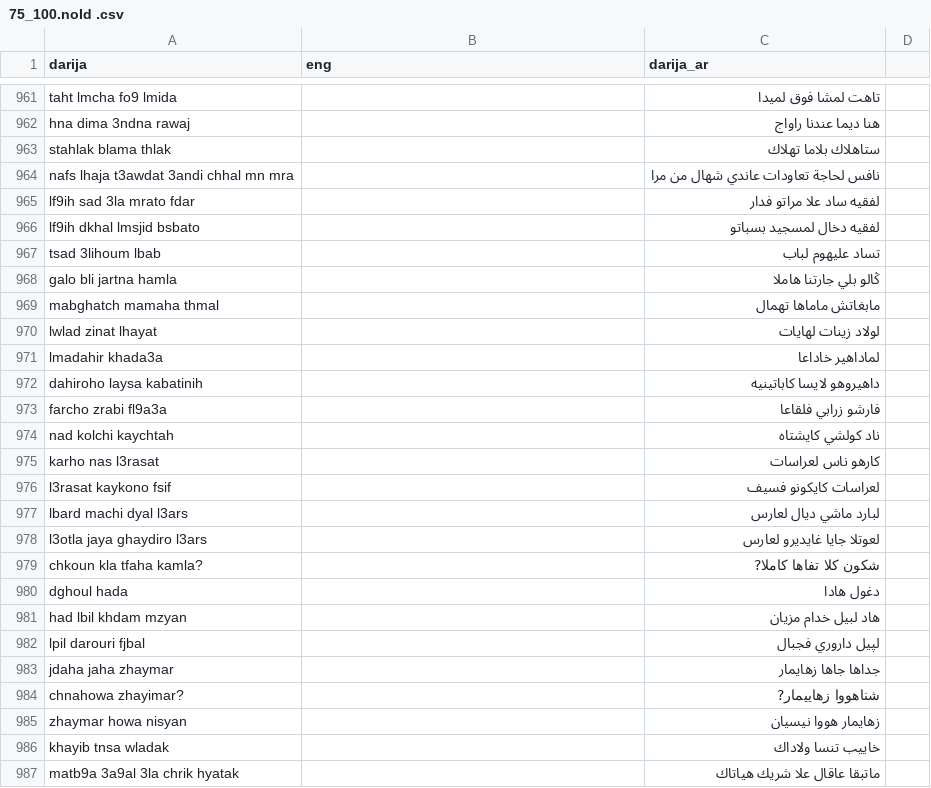
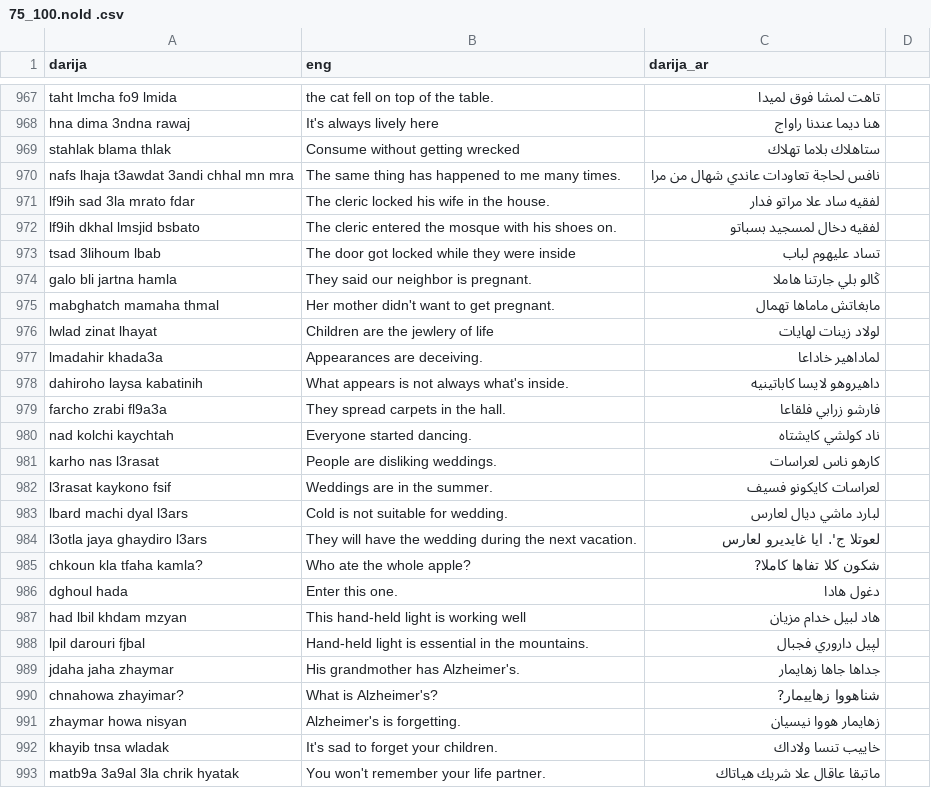
Before and after one commit to KinoThe-Kafkaesque/Doda-utils, a CSV file: 75_100.noId .csv, drawn as a sheet; only a part is shown, gaps mark what is left out; addresses are those after the commit; the diff covers the shown part only; the diff names each change by its address in the sheet, - before the commit and + after, or states it on an @@ line.

```diff
--- a/75_100.noId .csv
+++ b/75_100.noId .csv
-B967 (eng): (empty)
+B967 (eng): the cat fell on top of the table.
-B968 (eng): (empty)
+B968 (eng): It's always lively here
-B969 (eng): (empty)
+B969 (eng): Consume without getting wrecked
-B970 (eng): (empty)
+B970 (eng): The same thing has happened to me many times.
-B971 (eng): (empty)
+B971 (eng): The cleric locked his wife in the house.
-B972 (eng): (empty)
+B972 (eng): The cleric entered the mosque with his shoes on.
-B973 (eng): (empty)
+B973 (eng): The door got locked while they were inside
-B974 (eng): (empty)
+B974 (eng): They said our neighbor is pregnant.
-B975 (eng): (empty)
+B975 (eng): Her mother didn't want to get pregnant.
-B976 (eng): (empty)
+B976 (eng): Children are the jewlery of life
-B977 (eng): (empty)
+B977 (eng): Appearances are deceiving.
-B978 (eng): (empty)
+B978 (eng): What appears is not always what's inside.
-B979 (eng): (empty)
+B979 (eng): They spread carpets in the hall.
-B980 (eng): (empty)
+B980 (eng): Everyone started dancing.
-B981 (eng): (empty)
+B981 (eng): People are disliking weddings.
-B982 (eng): (empty)
+B982 (eng): Weddings are in the summer.
-B983 (eng): (empty)
+B983 (eng): Cold is not suitable for wedding.
-B984 (eng): (empty)
+B984 (eng): They will have the wedding during the next vacation.
-C984 (darija_ar): لعوتلا جايا غايديرو لعارس
+C984 (darija_ar): لعوتلا ج'. ايا غايديرو لعارس
-B985 (eng): (empty)
+B985 (eng): Who ate the whole apple?
-B986 (eng): (empty)
+B986 (eng): Enter this one.
-B987 (eng): (empty)
+B987 (eng): This hand-held light is working well
-B988 (eng): (empty)
+B988 (eng): Hand-held light is essential in the mountains.
-B989 (eng): (empty)
+B989 (eng): His grandmother has Alzheimer's.
-B990 (eng): (empty)
+B990 (eng): What is Alzheimer's?
-B991 (eng): (empty)
+B991 (eng): Alzheimer's is forgetting.
-B992 (eng): (empty)
+B992 (eng): It's sad to forget your children.
-B993 (eng): (empty)
+B993 (eng): You won't remember your life partner.
```
Also changed, not shown: 6 added rows and 89 edited cells elsewhere in this file.
